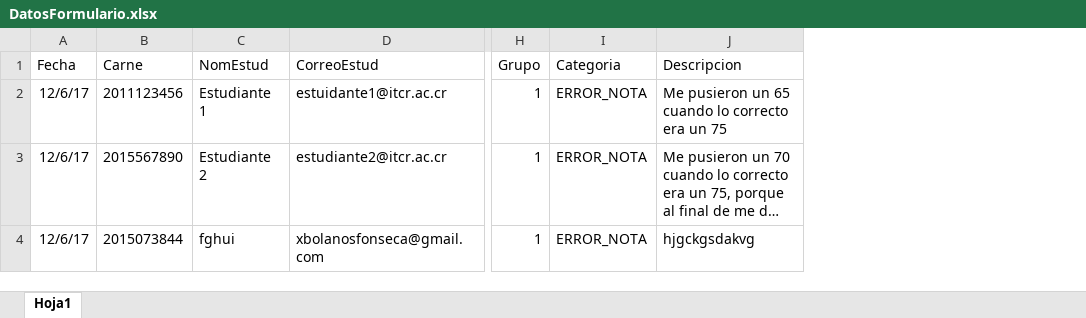
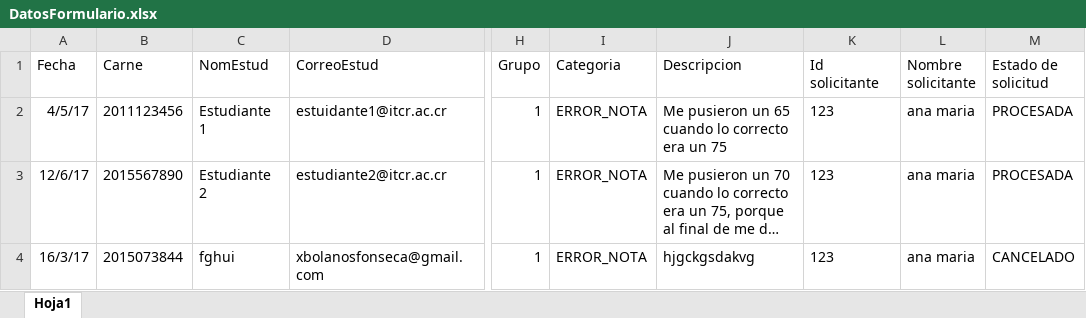
Before and after one commit to EpikHdez/IProyectoDiseno, an Excel workbook: IProyectoDiseño/IProyectoDiseño/src/files/DatosFormulario.xlsx, sheet Hoja1, drawn as a sheet; only a part is shown, gaps mark what is left out; long unchanged cells end in …; values as stored, in another font and other column widths than the file's, no borders; the diff names each change by its address in the sheet, - before the commit and + after, or states it on an @@ line.

Commit message:
tira el excel de resolution f
falta q lo lea (las resoluciones), y que al final de tirar los requests tenga el num de resolucion
ahora en ingles lo hago :v

```diff
--- a/IProyectoDiseño/IProyectoDiseño/src/files/DatosFormulario.xlsx (sheet Hoja1)
+++ b/IProyectoDiseño/IProyectoDiseño/src/files/DatosFormulario.xlsx (sheet Hoja1)
+column K (Id solicitante), rows 2-4: all 123
+column L (Nombre solicitante), rows 2-4: all ana maria
+column M (Estado de solicitud), rows 2-4: PROCESADA | PROCESADA | CANCELADO
-A2 (Fecha): 12/6/17
+A2 (Fecha): 4/5/17
-A4 (Fecha): 12/6/17
+A4 (Fecha): 16/3/17
```
Also changed, not shown: 5 other files.
